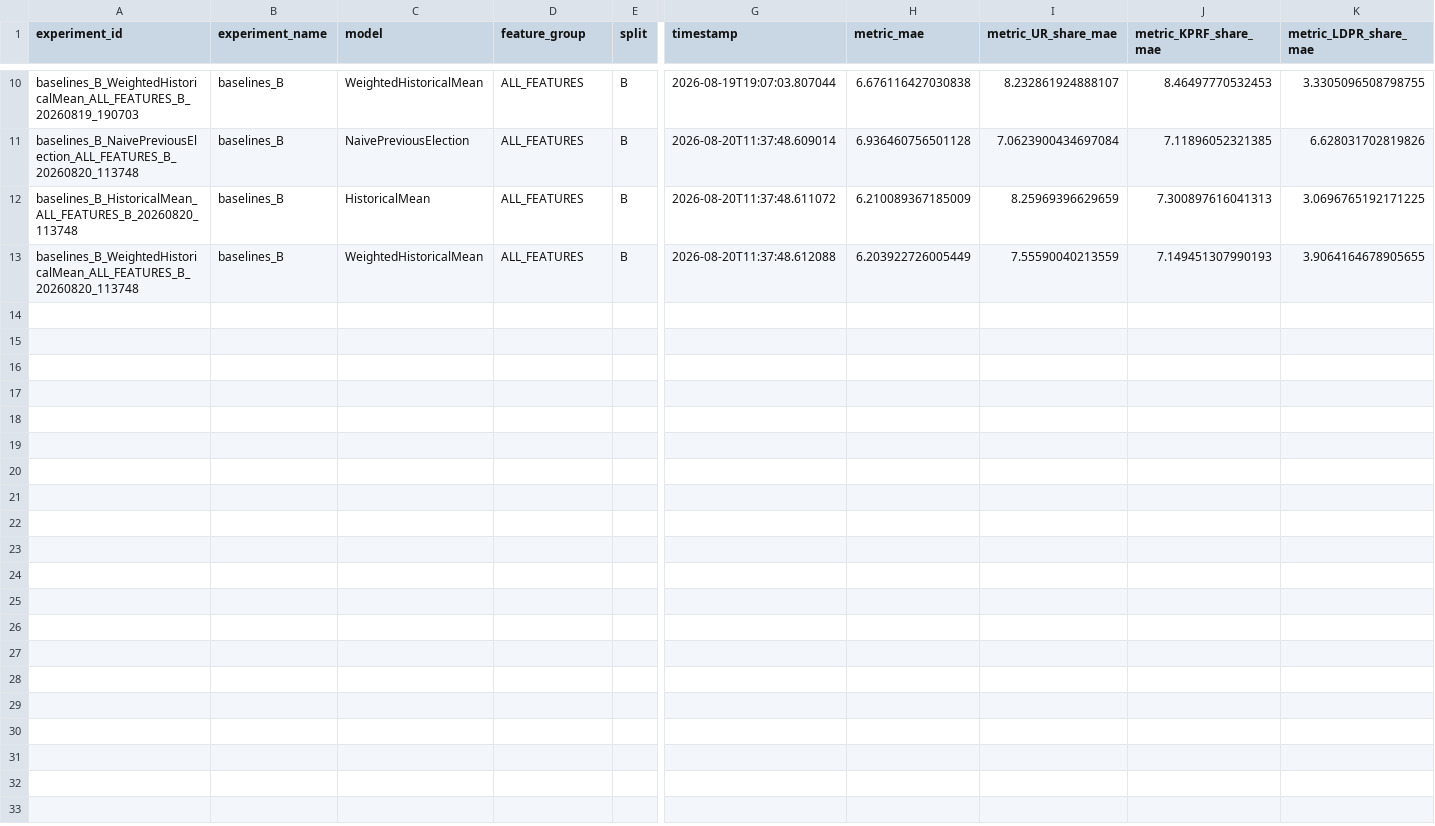
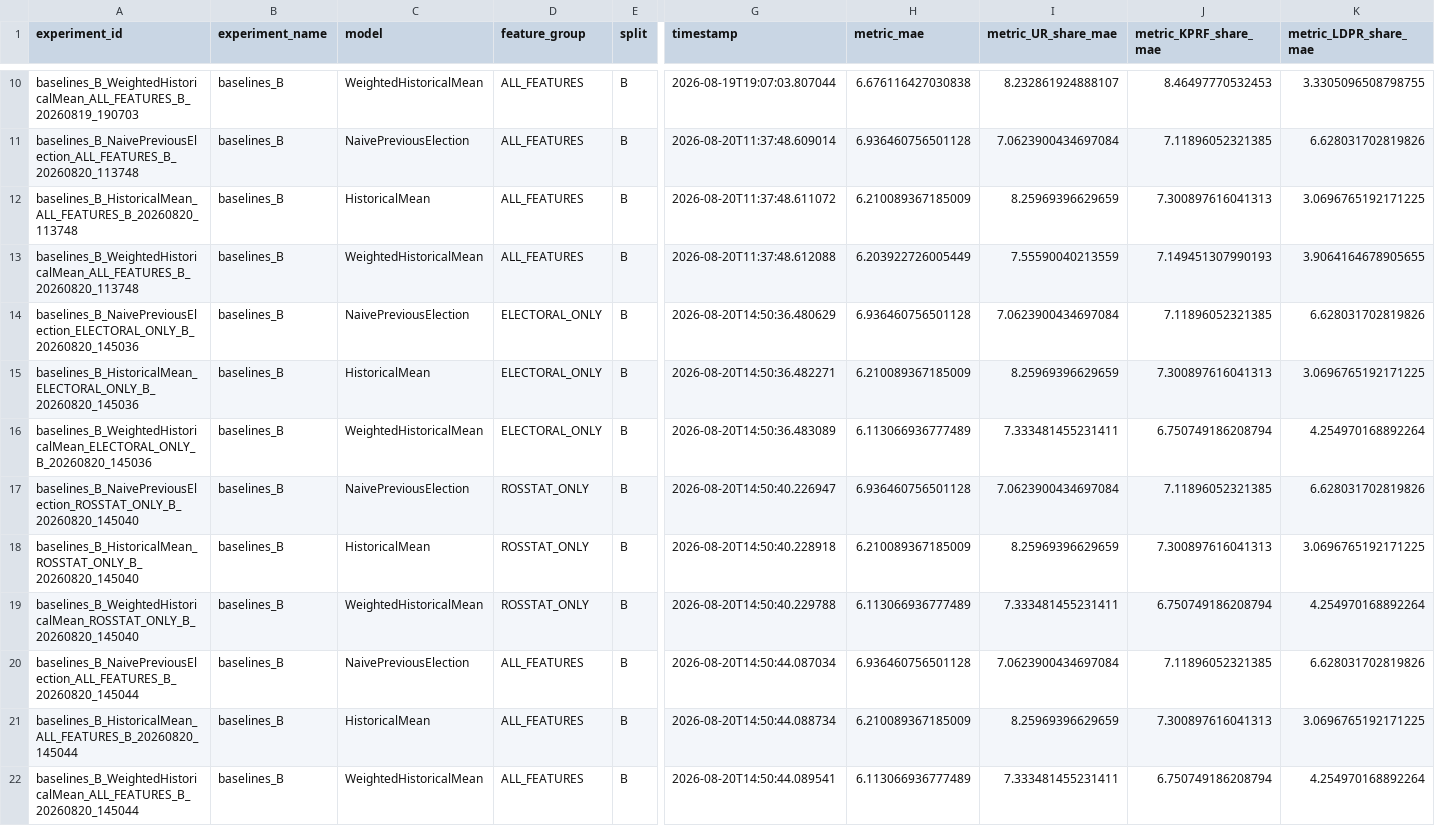
Before and after one commit to Fatalist0001/trainingGOSDUMA, a CSV file: logs/baselines_B/experiments.csv, drawn as a sheet; only a part is shown, gaps mark what is left out; rows hold the shown columns only; the diff names each change by its address in the sheet, - before the commit and + after, or states it on an @@ line.

```diff
--- a/logs/baselines_B/experiments.csv
+++ b/logs/baselines_B/experiments.csv
+row 14: baselines_B_NaivePreviousElection_ELECTORAL_ONLY_B_20260820_145036 | baselines_B | NaivePreviousElection | ELECTORAL_ONLY | B | 2026-08-20T14:50:36.480629 | 6.936460756501128 | 7.0623900434697084 | 7.11896052321385 | 6.628031702819826
+row 15: baselines_B_HistoricalMean_ELECTORAL_ONLY_B_20260820_145036 | baselines_B | HistoricalMean | ELECTORAL_ONLY | B | 2026-08-20T14:50:36.482271 | 6.210089367185009 | 8.25969396629659 | 7.300897616041313 | 3.0696765192171225
+row 16: baselines_B_WeightedHistoricalMean_ELECTORAL_ONLY_B_20260820_145036 | baselines_B | WeightedHistoricalMean | ELECTORAL_ONLY | B | 2026-08-20T14:50:36.483089 | 6.113066936777489 | 7.333481455231411 | 6.750749186208794 | 4.254970168892264
+row 17: baselines_B_NaivePreviousElection_ROSSTAT_ONLY_B_20260820_145040 | baselines_B | NaivePreviousElection | ROSSTAT_ONLY | B | 2026-08-20T14:50:40.226947 | 6.936460756501128 | 7.0623900434697084 | 7.11896052321385 | 6.628031702819826
+row 18: baselines_B_HistoricalMean_ROSSTAT_ONLY_B_20260820_145040 | baselines_B | HistoricalMean | ROSSTAT_ONLY | B | 2026-08-20T14:50:40.228918 | 6.210089367185009 | 8.25969396629659 | 7.300897616041313 | 3.0696765192171225
+row 19: baselines_B_WeightedHistoricalMean_ROSSTAT_ONLY_B_20260820_145040 | baselines_B | WeightedHistoricalMean | ROSSTAT_ONLY | B | 2026-08-20T14:50:40.229788 | 6.113066936777489 | 7.333481455231411 | 6.750749186208794 | 4.254970168892264
+row 20: baselines_B_NaivePreviousElection_ALL_FEATURES_B_20260820_145044 | baselines_B | NaivePreviousElection | ALL_FEATURES | B | 2026-08-20T14:50:44.087034 | 6.936460756501128 | 7.0623900434697084 | 7.11896052321385 | 6.628031702819826
+row 21: baselines_B_HistoricalMean_ALL_FEATURES_B_20260820_145044 | baselines_B | HistoricalMean | ALL_FEATURES | B | 2026-08-20T14:50:44.088734 | 6.210089367185009 | 8.25969396629659 | 7.300897616041313 | 3.0696765192171225
+row 22: baselines_B_WeightedHistoricalMean_ALL_FEATURES_B_20260820_145044 | baselines_B | WeightedHistoricalMean | ALL_FEATURES | B | 2026-08-20T14:50:44.089541 | 6.113066936777489 | 7.333481455231411 | 6.750749186208794 | 4.254970168892264
```
Also changed, not shown: logs/baselines_A/experiments.csv, results/baselines_A_ALL_FEATURES.csv, 32 other files.
